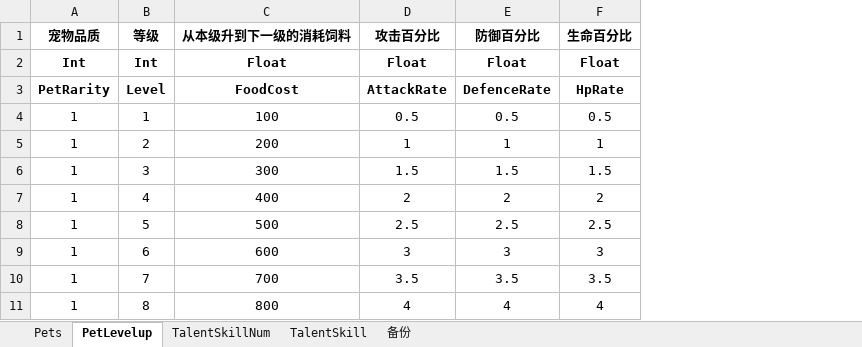
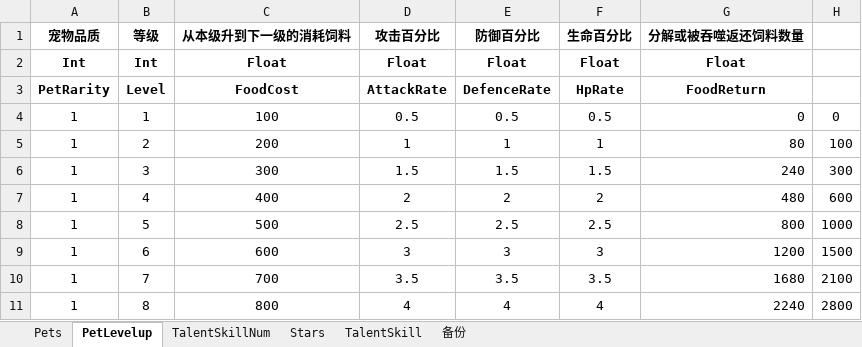
Before and after one commit to bigyellow114514-tech/OPENBOX, an Excel workbook: Assets/Excel/Pets.xlsx, sheet PetLevelup, drawn as a sheet; only a part is shown; values as stored, in another font and other column widths than the file's, no borders; the diff names each change by its address in the sheet, - before the commit and + after, or states it on an @@ line.

```diff
--- a/Assets/Excel/Pets.xlsx (sheet PetLevelup)
+++ b/Assets/Excel/Pets.xlsx (sheet PetLevelup)
+sheet tab: Stars
+column G (分解或被吞噬返还饲料数量), rows 2-11: Float | FoodReturn | 0 | 80 | 240 | 480 | 800 | 1200 | 1680 | 2240
+column H, rows 4-11: 0 | 100 | 300 | 600 | 1000 | 1500 | 2100 | 2800
```
Also changed, not shown: 1 other file.
